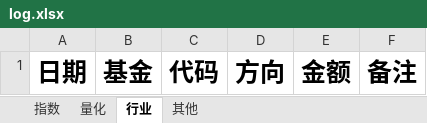
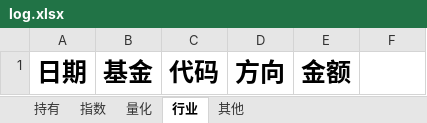
Before and after one commit to StellarZX/InvestmentLearningJourney, an Excel workbook: log.xlsx, sheet 行业, drawn as a sheet; values as stored, in another font and other column widths than the file's, no borders; the diff names each change by its address in the sheet, - before the commit and + after, or states it on an @@ line.

```diff
--- a/log.xlsx (sheet 行业)
+++ b/log.xlsx (sheet 行业)
+sheet tab: 持有
-F1: 备注
+F1: (empty)
```
Also changed, not shown: sheet 其他, sheet 指数, sheet 量化, 1 other file.
